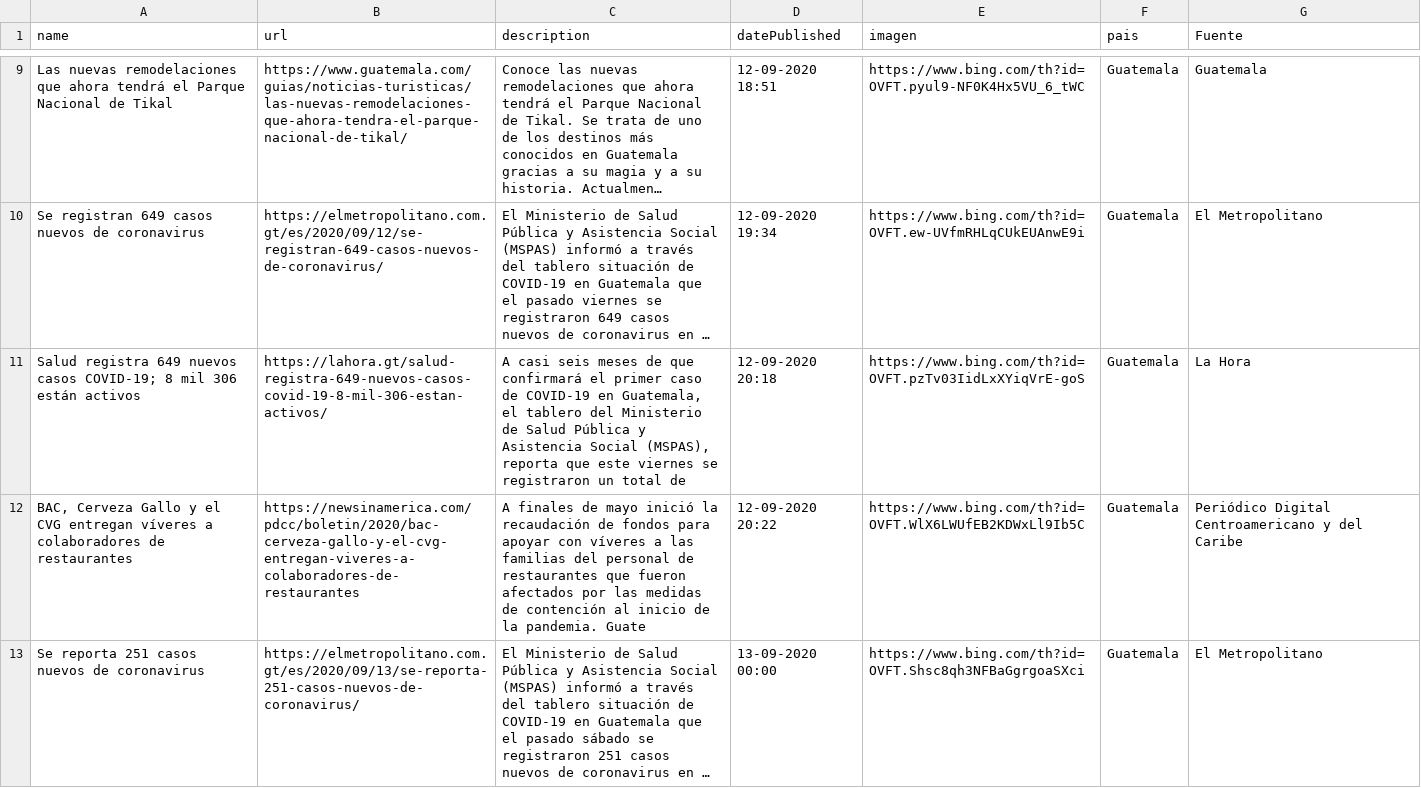
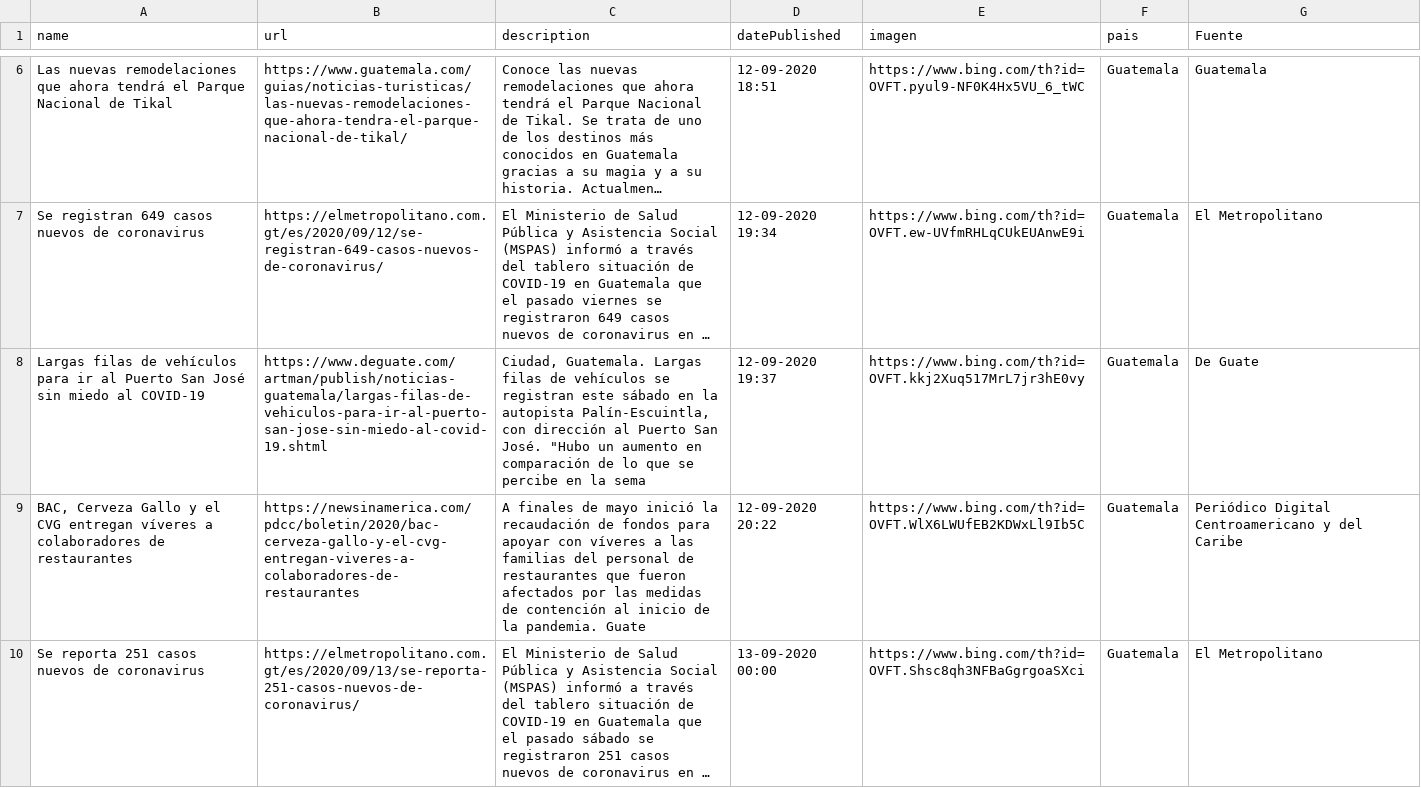
Before and after one commit to Sud-Austral/Datos_Guatemala, a CSV file: bing/news/Guatemala.csv, drawn as a sheet; only a part is shown, gaps mark what is left out; long unchanged cells end in …; removed rows and columns are numbered as before the commit, all else as after; the diff covers the shown part only; the diff names each change by its address in the sheet, - before the commit and + after, or states it on an @@ line.

```diff
--- a/bing/news/Guatemala.csv
+++ b/bing/news/Guatemala.csv
-row 11: Salud registra 649 nuevos casos COVID-19; 8 mil 306 están activos | https://lahora.gt/salud-registra-649-nuevos-casos-covid-19-8-mil-306-estan-activos/ | A casi seis meses de que confirmará el primer caso de COVID-19 en Guatemala, el tablero del Ministerio de Salud Pública y Asistencia Social (MSPAS), reporta que este viernes se registraron un total de | 12-09-2020 20:18 | https://www.bing.com/th?id=OVFT.pzTv03IidLxXYiqVrE-goS | Guatemala | La Hora
+row 8: Largas filas de vehículos para ir al Puerto San José sin miedo al COVID-19 | https://www.deguate.com/artman/publish/noticias-guatemala/largas-filas-de-vehiculos-para-ir-al-puerto-san-jose-sin-miedo-al-covid-19.shtml | Ciudad, Guatemala. Largas filas de vehículos se registran este sábado en la autopista Palín-Escuintla, con dirección al Puerto San José. "Hubo un aumento en comparación de lo que se percibe en la sema | 12-09-2020 19:37 | https://www.bing.com/th?id=OVFT.kkj2Xuq517MrL7jr3hE0vy | Guatemala | De Guate
```
Also changed, not shown: 2 added rows, 5 removed rows and 5 edited cells elsewhere in this file, Twitter/Tweet.csv.
